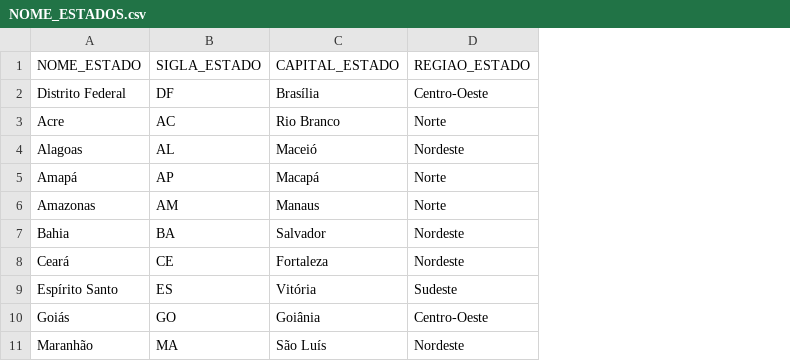
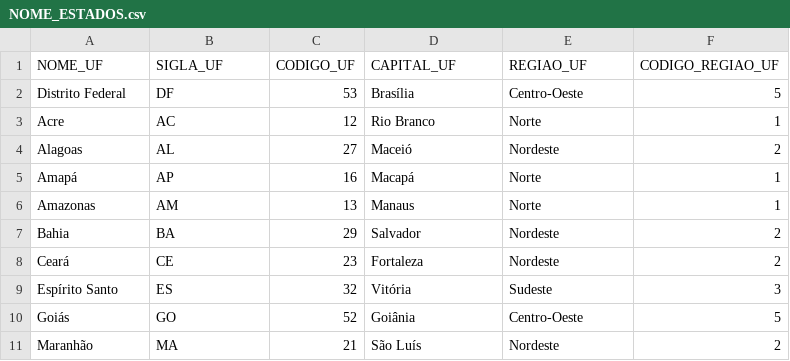
Before and after one commit to josecsotomorales/edudw, a CSV file: ETL/LOCALIZACAO_D/NOME_ESTADOS.csv, drawn as a sheet; only a part is shown; removed rows and columns are numbered as before the commit, all else as after; the diff names each change by its address in the sheet, - before the commit and + after, or states it on an @@ line.

Commit message:
Modificada Logica de ETL RADAR_IDHM_F e LOCALIZACAO_D

```diff
--- a/ETL/LOCALIZACAO_D/NOME_ESTADOS.csv
+++ b/ETL/LOCALIZACAO_D/NOME_ESTADOS.csv
+column C, rows 2-11: 53 | 12 | 27 | 16 | 13 | 29 | 23 | 32 | 52 | 21
+column F, rows 2-11: 5 | 1 | 2 | 1 | 1 | 2 | 2 | 3 | 5 | 2
-row 1: NOME_ESTADO | SIGLA_ESTADO | CAPITAL_ESTADO | REGIAO_ESTADO
+row 1: NOME_UF | SIGLA_UF | CODIGO_UF | CAPITAL_UF | REGIAO_UF | CODIGO_REGIAO_UF
```
Also changed, not shown: 12 other files.
